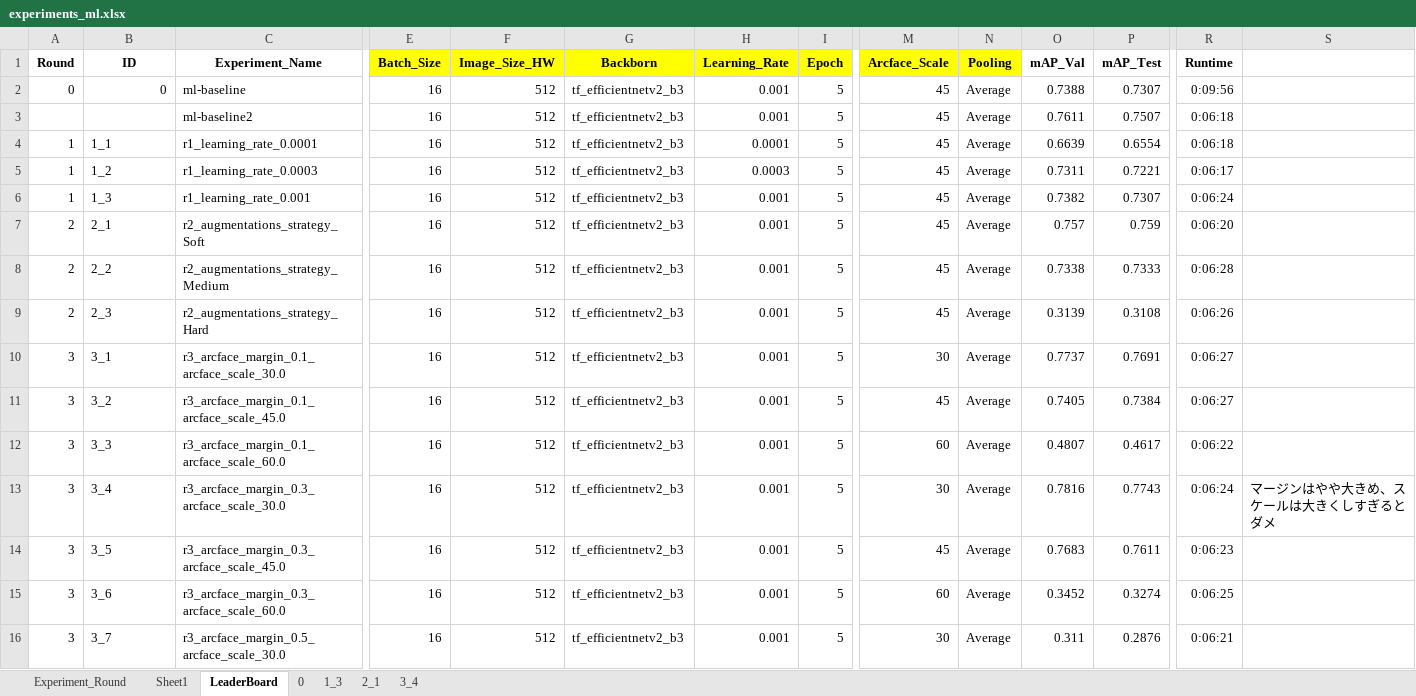
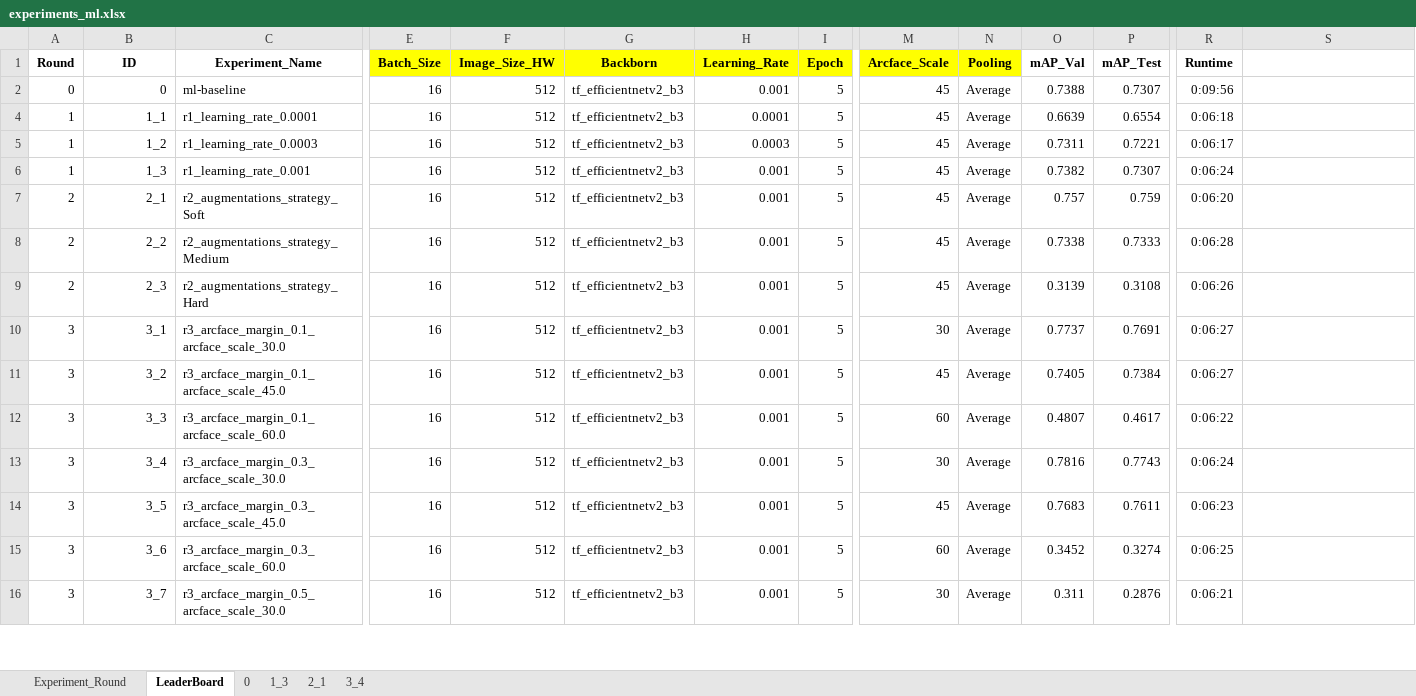
Before and after one commit to yukismd/DL_for_ImageData_and_Finetuning, an Excel workbook: metric_learning_bicycle/experiments_ml.xlsx, sheet LeaderBoard, drawn as a sheet; only a part is shown, gaps mark what is left out; values as stored, in another font and other column widths than the file's, no borders; removed rows and columns are numbered as before the commit, all else as after; rows hold the shown columns only; the diff covers the shown part only; the diff names each change by its address in the sheet, - before the commit and + after, or states it on an @@ line.

```diff
--- a/metric_learning_bicycle/experiments_ml.xlsx (sheet LeaderBoard)
+++ b/metric_learning_bicycle/experiments_ml.xlsx (sheet LeaderBoard)
-sheet tab: Sheet1
@@ row 3 hidden:  |  | ml-baseline2 | 16 | 512 | tf_efficientnetv2_b3 | 0.001 | 5 | 45 | Average | 0.7611 | 0.7507 | 0:06:18 @@
-B4:B16 alignment: left
+B4:B16 alignment: right
-S13: マージンはやや大きめ、スケールは大きくしすぎるとダメ
+S13: (empty)
```
Also changed, not shown: 3 added rows, 29 edited cells and cell formats elsewhere in this sheet, sheet Experiment_Round, 1 other file.
